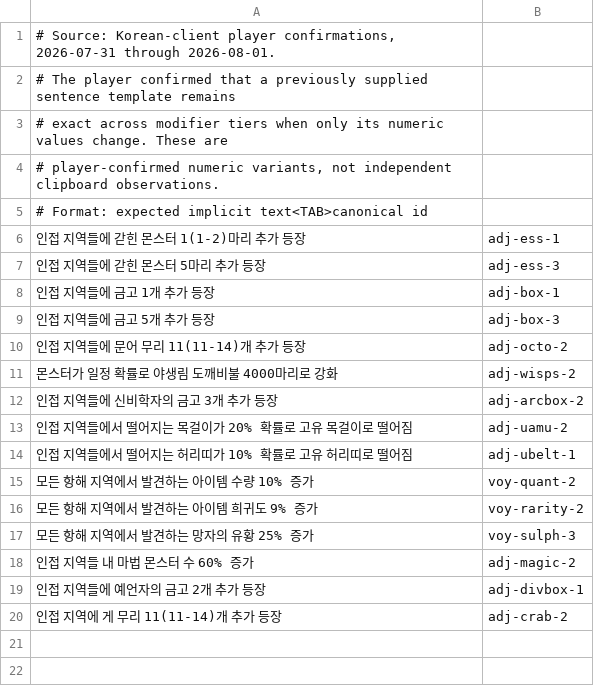
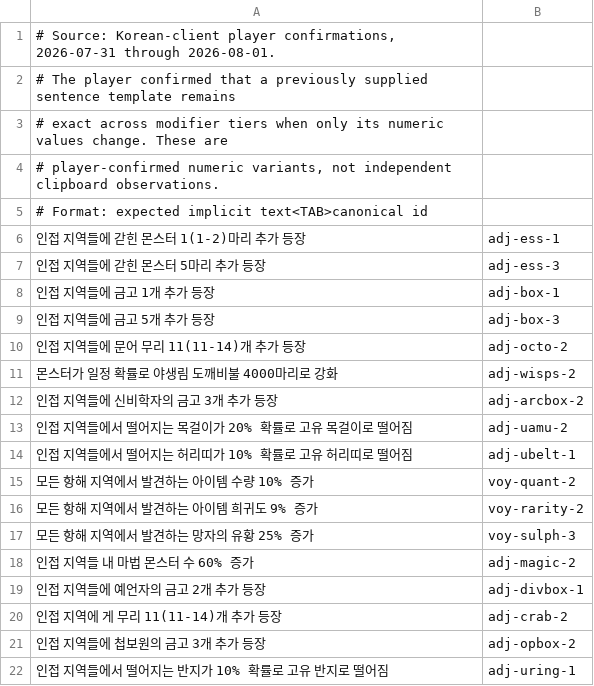
Before and after one commit to Alkwer/one-more-map.github.io, a TSV file: src/logic/__fixtures__/numeric-tier-aliases.ko.tsv, drawn as a sheet; the diff names each change by its address in the sheet, - before the commit and + after, or states it on an @@ line.

```diff
--- a/src/logic/__fixtures__/numeric-tier-aliases.ko.tsv
+++ b/src/logic/__fixtures__/numeric-tier-aliases.ko.tsv
+row 21: 인접 지역들에 첩보원의 금고 3개 추가 등장 | adj-opbox-2
+row 22: 인접 지역들에서 떨어지는 반지가 10% 확률로 고유 반지로 떨어짐 | adj-uring-1
```
Also changed, not shown: src/logic/__fixtures__/implicit-aliases.ko.tsv, 5 other files.
